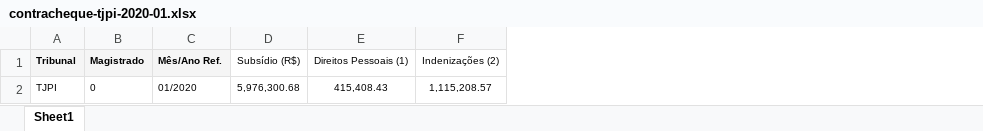
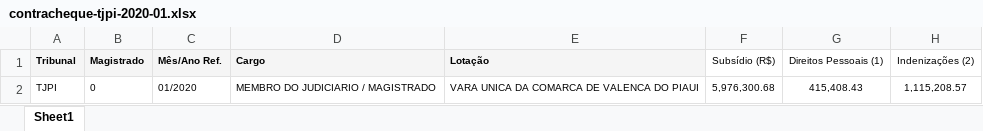
Before and after one commit to dadosjusbr/parser-cnj, an Excel workbook: src/output_test/test_parser/test_one_line/contracheque-tjpi-2020-01.xlsx, sheet Sheet1, drawn as a sheet; only a part is shown; values as stored, in another font and other column widths than the file's, no borders; the diff names each change by its address in the sheet, - before the commit and + after, or states it on an @@ line.

```diff
--- a/src/output_test/test_parser/test_one_line/contracheque-tjpi-2020-01.xlsx (sheet Sheet1)
+++ b/src/output_test/test_parser/test_one_line/contracheque-tjpi-2020-01.xlsx (sheet Sheet1)
+column D (Cargo), row 2: MEMBRO DO JUDICIARIO / MAGISTRADO
+column E (Lotação), row 2: VARA UNICA DA COMARCA DE VALENCA DO PIAUI
```
Also changed, not shown: src/output_test/test_parser/contracheque-tjrj-2018-01.xlsx, src/output_test/test_parser/test_one_line/contracheque-tjma-2020-01.xlsx, 3 other files.
